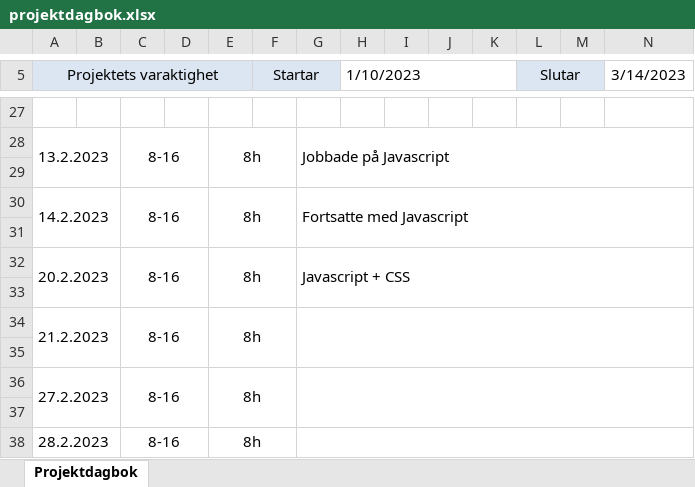
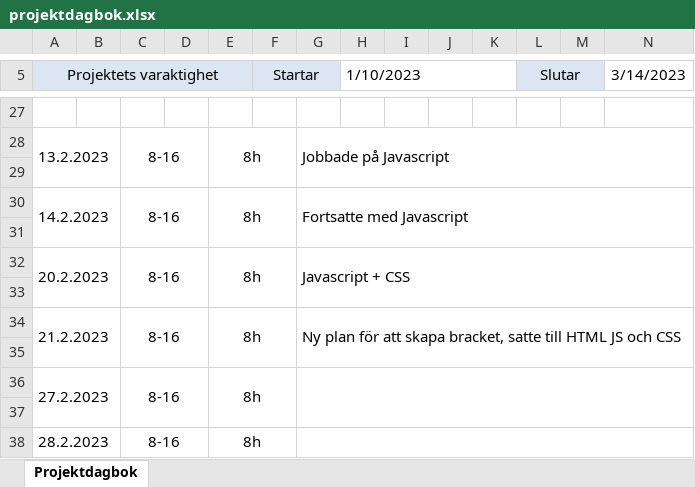
Before and after one commit to seb-lju/Yrkesprov, an Excel workbook: projektdagbok.xlsx, sheet Projektdagbok, drawn as a sheet; only a part is shown, gaps mark what is left out; values as stored, in another font and other column widths than the file's, no borders; the diff names each change by its address in the sheet, - before the commit and + after, or states it on an @@ line.

Commit message:
Ny dagbok

```diff
--- a/projektdagbok.xlsx (sheet Projektdagbok)
+++ b/projektdagbok.xlsx (sheet Projektdagbok)
-G34: (empty)
+G34: Ny plan för att skapa bracket, satte till HTML JS och CSS
```
